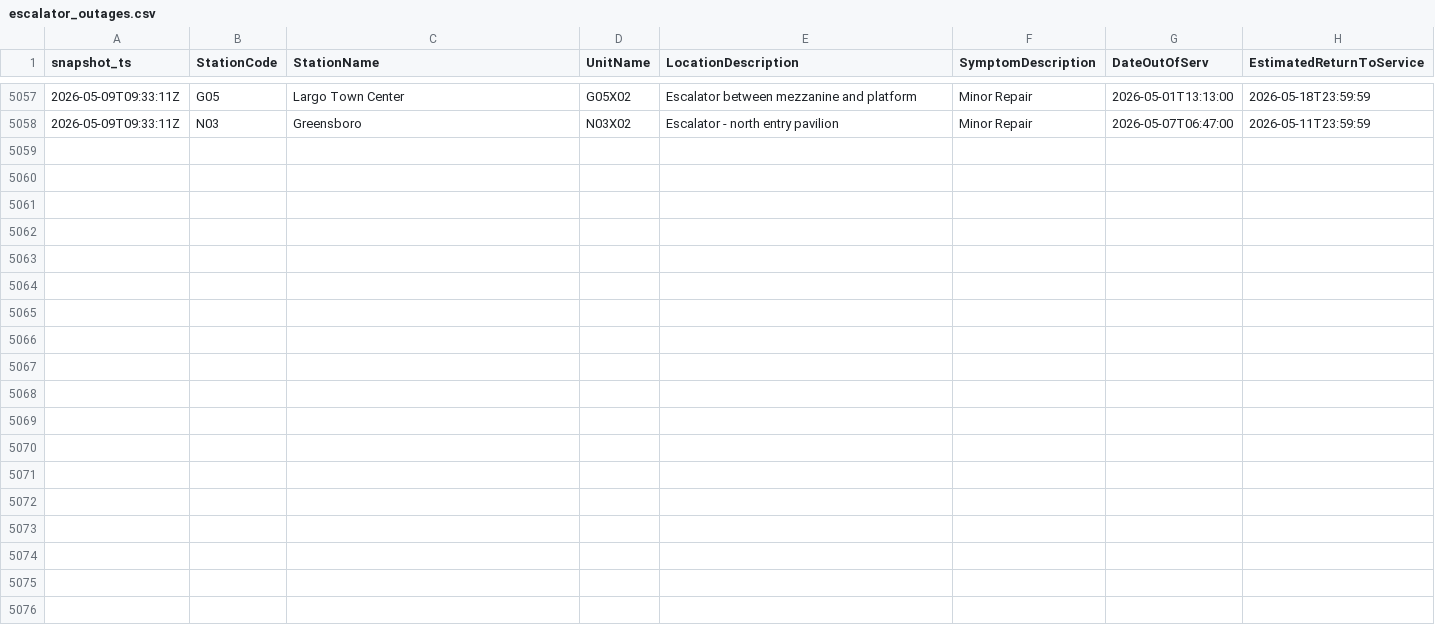
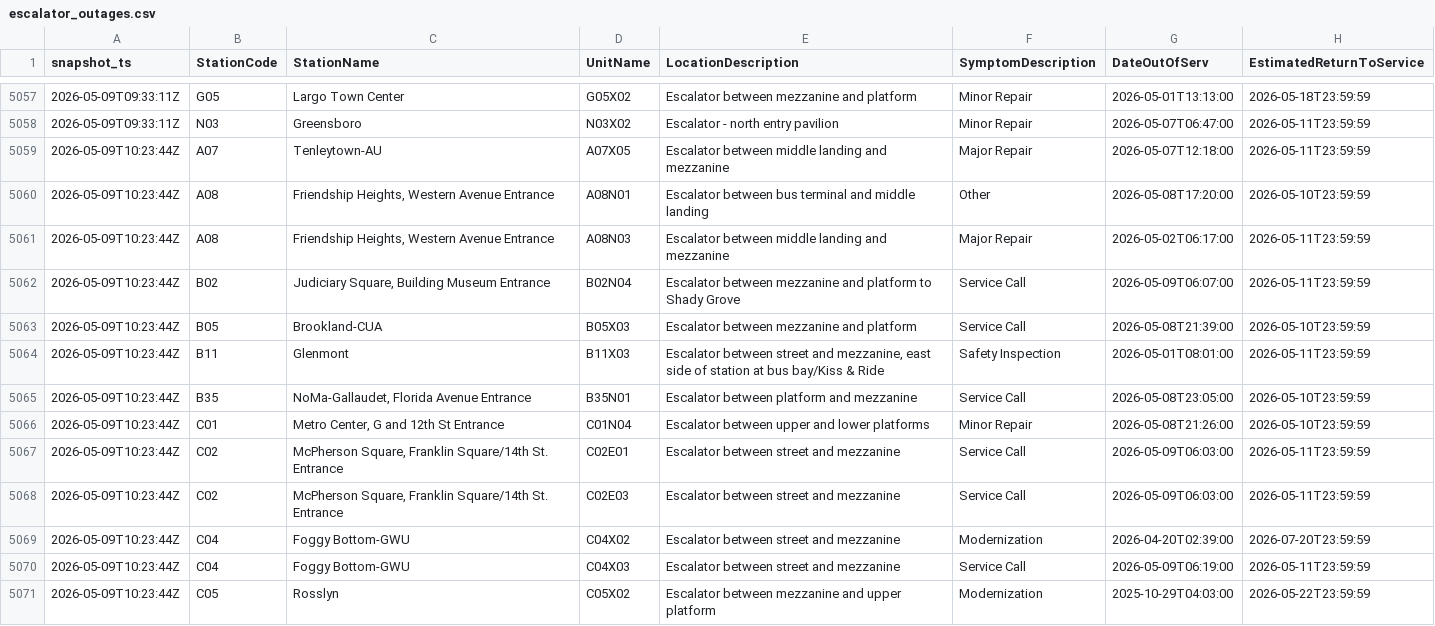
Before and after one commit to CetiAlphaFive/wmata-escalators, a CSV file: data/escalator_outages.csv, drawn as a sheet; only a part is shown, gaps mark what is left out; the diff covers the shown part only; the diff names each change by its address in the sheet, - before the commit and + after, or states it on an @@ line.

```diff
--- a/data/escalator_outages.csv
+++ b/data/escalator_outages.csv
+row 5059: 2026-05-09T10:23:44Z | A07 | Tenleytown-AU | A07X05 | Escalator between middle landing and mezzanine | Major Repair | 2026-05-07T12:18:00 | 2026-05-11T23:59:59
+row 5060: 2026-05-09T10:23:44Z | A08 | Friendship Heights, Western Avenue Entrance | A08N01 | Escalator between bus terminal and middle landing | Other | 2026-05-08T17:20:00 | 2026-05-10T23:59:59
+row 5061: 2026-05-09T10:23:44Z | A08 | Friendship Heights, Western Avenue Entrance | A08N03 | Escalator between middle landing and mezzanine | Major Repair | 2026-05-02T06:17:00 | 2026-05-11T23:59:59
+row 5062: 2026-05-09T10:23:44Z | B02 | Judiciary Square, Building Museum Entrance | B02N04 | Escalator between mezzanine and platform to Shady Grove | Service Call | 2026-05-09T06:07:00 | 2026-05-11T23:59:59
+row 5063: 2026-05-09T10:23:44Z | B05 | Brookland-CUA | B05X03 | Escalator between mezzanine and platform | Service Call | 2026-05-08T21:39:00 | 2026-05-10T23:59:59
+row 5064: 2026-05-09T10:23:44Z | B11 | Glenmont | B11X03 | Escalator between street and mezzanine, east side of station at bus bay/Kiss & Ride | Safety Inspection | 2026-05-01T08:01:00 | 2026-05-11T23:59:59
+row 5065: 2026-05-09T10:23:44Z | B35 | NoMa-Gallaudet, Florida Avenue Entrance | B35N01 | Escalator between platform and mezzanine | Service Call | 2026-05-08T23:05:00 | 2026-05-10T23:59:59
+row 5066: 2026-05-09T10:23:44Z | C01 | Metro Center, G and 12th St Entrance | C01N04 | Escalator between upper and lower platforms | Minor Repair | 2026-05-08T21:26:00 | 2026-05-10T23:59:59
+row 5067: 2026-05-09T10:23:44Z | C02 | McPherson Square, Franklin Square/14th St. Entrance | C02E01 | Escalator between street and mezzanine | Service Call | 2026-05-09T06:03:00 | 2026-05-11T23:59:59
+row 5068: 2026-05-09T10:23:44Z | C02 | McPherson Square, Franklin Square/14th St. Entrance | C02E03 | Escalator between street and mezzanine | Service Call | 2026-05-09T06:03:00 | 2026-05-11T23:59:59
+row 5069: 2026-05-09T10:23:44Z | C04 | Foggy Bottom-GWU | C04X02 | Escalator between street and mezzanine | Modernization | 2026-04-20T02:39:00 | 2026-07-20T23:59:59
+row 5070: 2026-05-09T10:23:44Z | C04 | Foggy Bottom-GWU | C04X03 | Escalator between street and mezzanine | Service Call | 2026-05-09T06:19:00 | 2026-05-11T23:59:59
+row 5071: 2026-05-09T10:23:44Z | C05 | Rosslyn | C05X02 | Escalator between mezzanine and upper platform | Modernization | 2025-10-29T04:03:00 | 2026-05-22T23:59:59
```
Also changed, not shown: 12 added rows elsewhere in this file, 1 other file.
